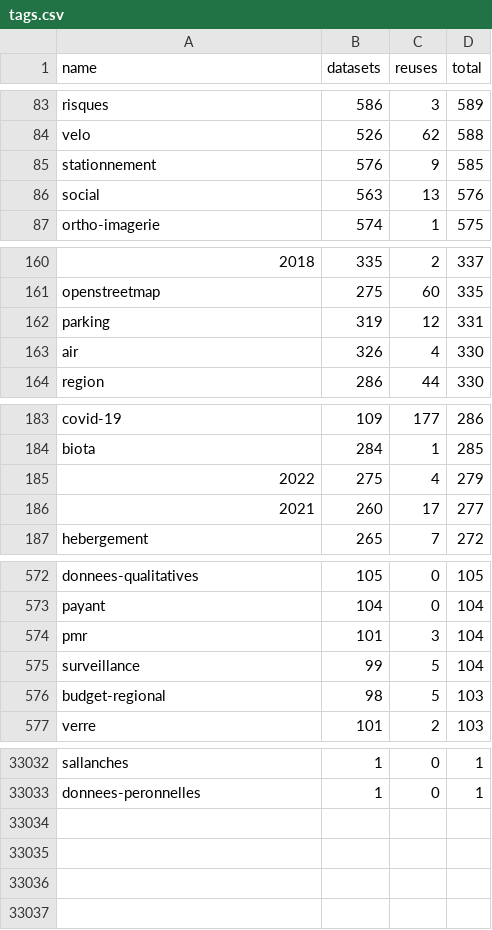
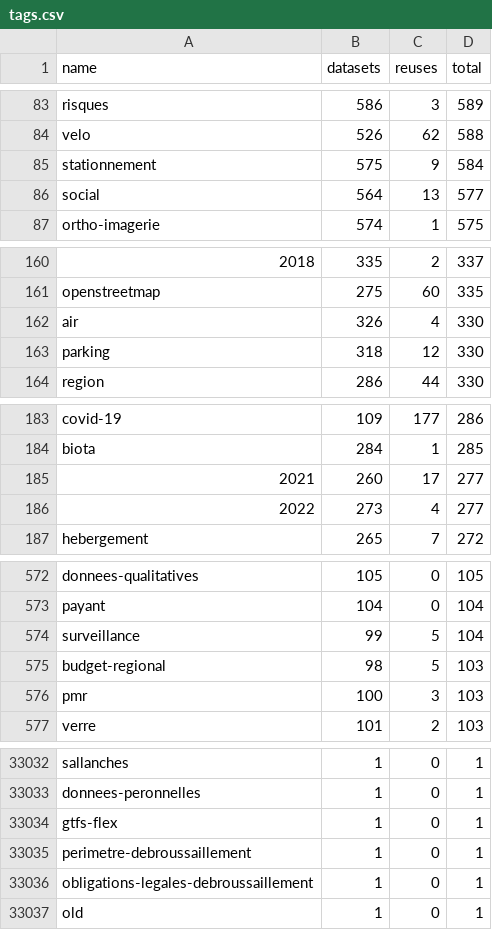
Before and after one commit to taniki/flat.dgfr, a CSV file: tags.csv, drawn as a sheet; only a part is shown, gaps mark what is left out; the diff covers the shown part only.

Commit message:
Flat: latest data (2023-03-30T00:41:23.742Z) {   "date": "2023-03-30T00:41:23.742Z",   "files": [     {       "name": "datasets.csv",       "deltaBytes": -3960,       "source": "https://www.data.gouv.fr/fr/datasets/r/f868cca6-8da1-4369-a78d-47463f19a9a3"     },     {       "name": "organizations.csv",       "deltaBytes": 1285,       "source": "https://www.data.gouv.fr/fr/datasets/r/b7bbfedc-2448-4135-a6c7-104548d396e7"     },     {       "name": "discussions.csv",       "deltaBytes": 1832,       "source": "https://www.data.gouv.fr/fr/datasets/r/d77705e1-4ecd-461c-8c24-662d47c4c2f9"     },     {       "name": "reuses.csv",       "deltaBytes": -195,       "source": "https://www.data.gouv.fr/fr/datasets/r/970aafa0-3778-4d8b-b9d1-de937525e379"     },     {       "name": "tags.csv",       "deltaBytes": 118,       "source": "https://www.data.gouv.fr/fr/datasets/r/1ac234c7-1da4-49cf-a122-646b21d64b43"     }   ] }

```diff
--- a/tags.csv
+++ b/tags.csv
@@ -84,4 +84,4 @@
 "velo";526;62;588
-"stationnement";576;9;585
-"social";563;13;576
+"stationnement";575;9;584
+"social";564;13;577
 "ortho-imagerie";574;1;575
@@ -161,4 +161,4 @@
 "openstreetmap";275;60;335
-"parking";319;12;331
 "air";326;4;330
+"parking";318;12;330
 "region";286;44;330
@@ -184,4 +184,4 @@
 "biota";284;1;285
-"2022";275;4;279
 "2021";260;17;277
+"2022";273;4;277
 "hebergement";265;7;272
@@ -573,5 +573,5 @@
 "payant";104;0;104
-"pmr";101;3;104
 "surveillance";99;5;104
 "budget-regional";98;5;103
+"pmr";100;3;103
 "verre";101;2;103
@@ -33033 +33033,5 @@
 "donnees-peronnelles";1;0;1
+"gtfs-flex";1;0;1
+"perimetre-debroussaillement";1;0;1
+"obligations-legales-debroussaillement";1;0;1
+"old";1;0;1
```
Also changed, not shown: 18 added rows, 18 removed rows and 8 edited cells elsewhere in this file, 2 other files.
